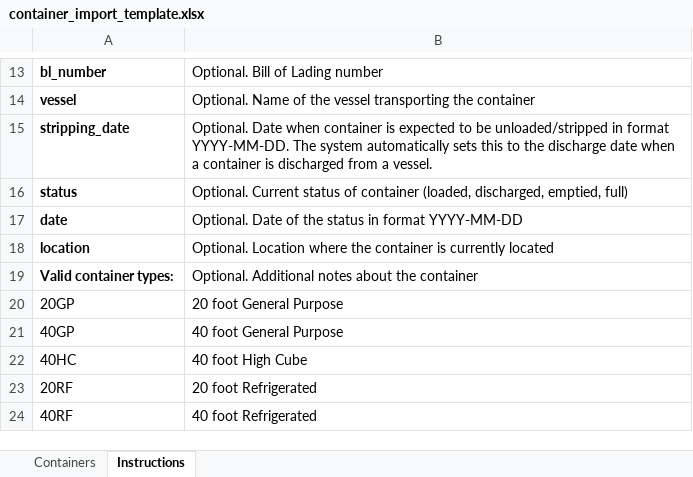
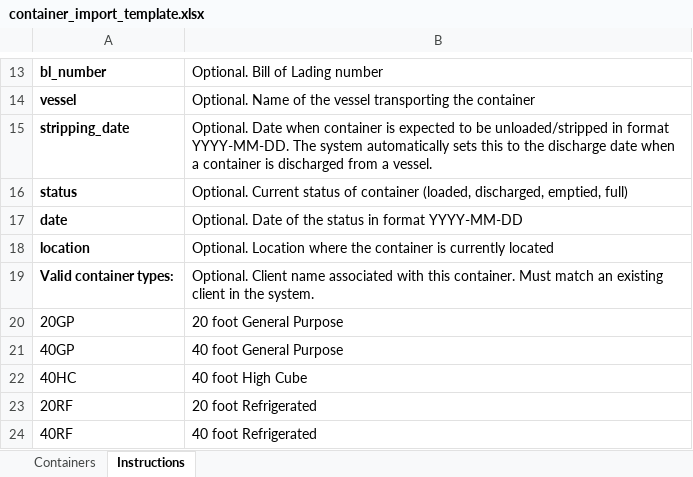
Before and after one commit to SpanFreight/tracking, an Excel workbook: static/templates/container_import_template.xlsx, sheet Instructions, drawn as a sheet; only a part is shown, gaps mark what is left out; values as stored, in another font and other column widths than the file's, no borders; the diff names each change by its address in the sheet, - before the commit and + after, or states it on an @@ line.

```diff
--- a/static/templates/container_import_template.xlsx (sheet Instructions)
+++ b/static/templates/container_import_template.xlsx (sheet Instructions)
-B19: Optional. Additional notes about the container
+B19: Optional. Client name associated with this container. Must match an existing client in the system.
```
Also changed, not shown: sheet Containers, 15 other files.
